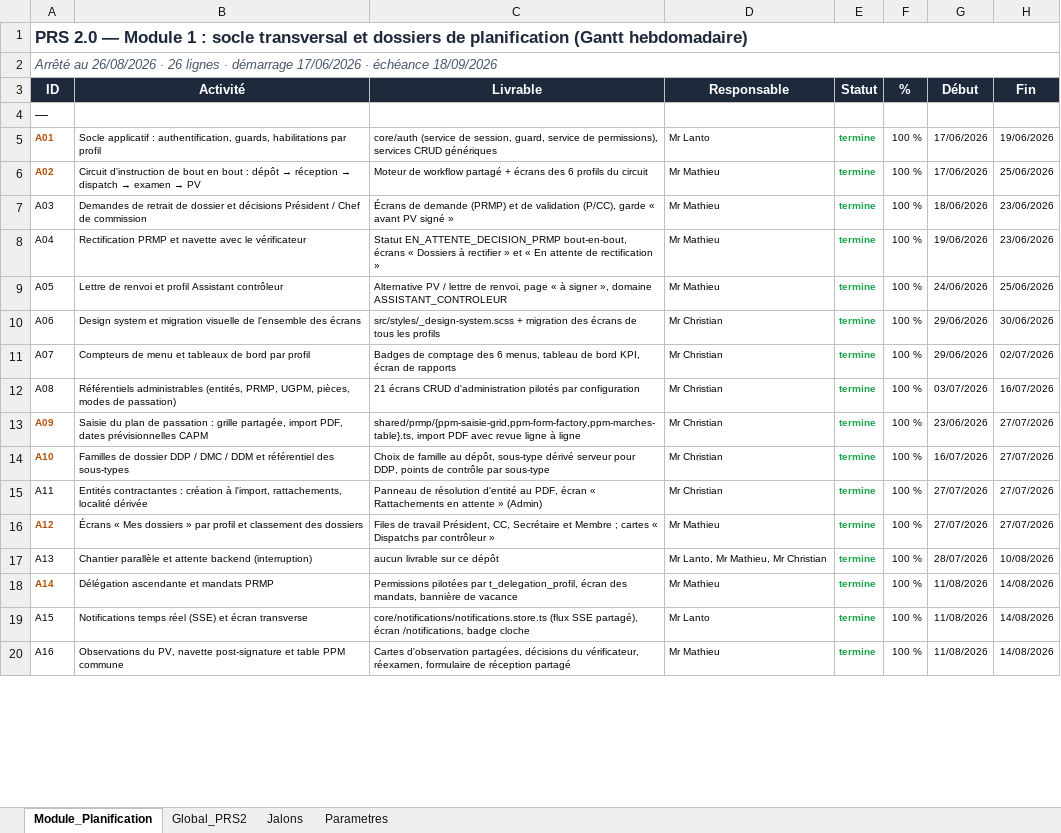
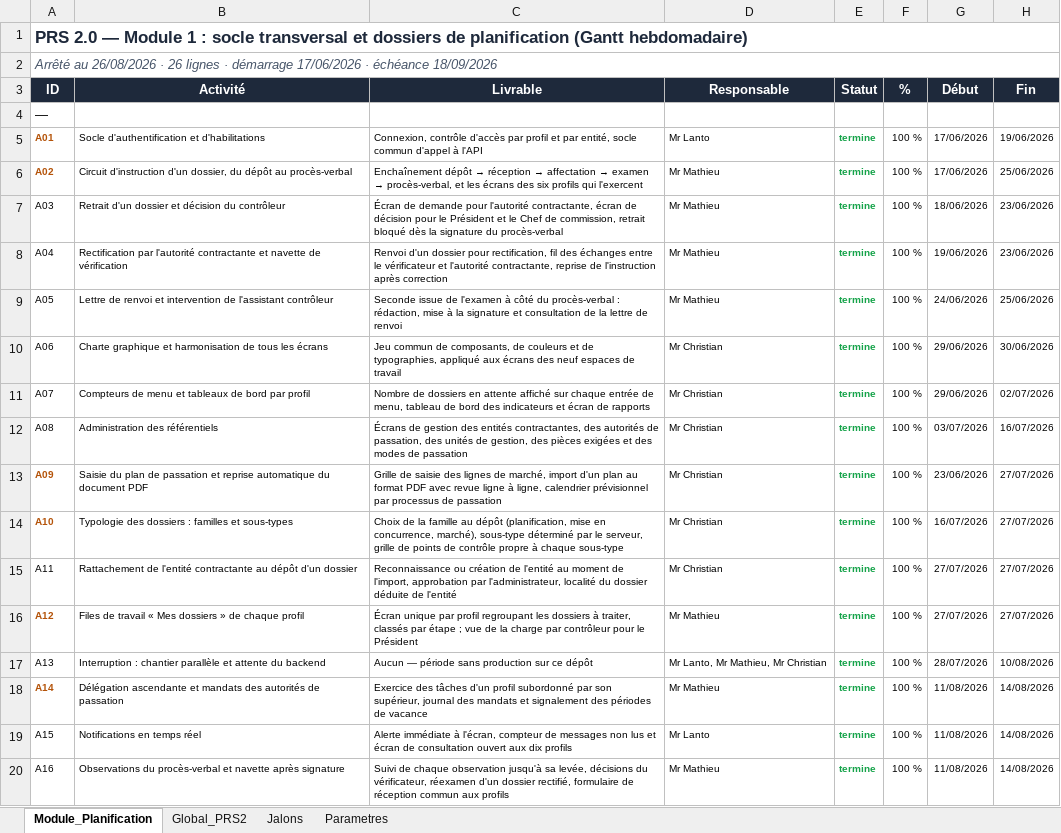
Before and after one commit to lralaitsilanihasy-create/PRS2.0-frontend, an Excel workbook: chronogrammes/chronogramme_prs2.xlsx, sheet Module_Planification, drawn as a sheet; only a part is shown; values as stored, in another font and other column widths than the file's, no borders; the diff covers the shown part only; the diff names each change by its address in the sheet, - before the commit and + after, or states it on an @@ line.

```diff
--- a/chronogrammes/chronogramme_prs2.xlsx (sheet Module_Planification)
+++ b/chronogrammes/chronogramme_prs2.xlsx (sheet Module_Planification)
-B5 (Activité): Socle applicatif : authentification, guards, habilitations par profil
+B5 (Activité): Socle d'authentification et d'habilitations
-C5 (Livrable): core/auth (service de session, guard, service de permissions), services CRUD génériques
+C5 (Livrable): Connexion, contrôle d'accès par profil et par entité, socle commun d'appel à l'API
@@ B6 (Activité): Circuit d'instruction de bout en bout : dépôt → réception → dispatch → examen → PV → Circuit d'instruction d'un dossier, du dépôt au procès-verbal @@
@@ C6 (Livrable): Moteur de workflow partagé + écrans des 6 profils du circuit → Enchaînement dépôt → réception → affectation → examen → procès-verbal, et les écrans des six profils qui l'exercent @@
-B7 (Activité): Demandes de retrait de dossier et décisions Président / Chef de commission
+B7 (Activité): Retrait d'un dossier et décision du contrôleur
-C7 (Livrable): Écrans de demande (PRMP) et de validation (P/CC), garde « avant PV signé »
+C7 (Livrable): Écran de demande pour l'autorité contractante, écran de décision pour le Président et le Chef de commission, retrait bloqué dès la signature du procès-verbal
-B8 (Activité): Rectification PRMP et navette avec le vérificateur
+B8 (Activité): Rectification par l'autorité contractante et navette de vérification
-C8 (Livrable): Statut EN_ATTENTE_DECISION_PRMP bout-en-bout, écrans « Dossiers à rectifier » et « En attente de rectification »
+C8 (Livrable): Renvoi d'un dossier pour rectification, fil des échanges entre le vérificateur et l'autorité contractante, reprise de l'instruction après correction
-B9 (Activité): …renvoi et profil Assistant contrôleur
+B9 (Activité): …renvoi et intervention de l'assistant contrôleur
-C9 (Livrable): Alternative PV / lettre de renvoi, page « à signer », domaine ASSISTANT_CONTROLEUR
+C9 (Livrable): Seconde issue de l'examen à côté du procès-verbal : rédaction, mise à la signature et consultation de la lettre de renvoi
-B10 (Activité): Design system et migration visuelle de l'ensemble des écrans
+B10 (Activité): Charte graphique et harmonisation de tous les écrans
-C10 (Livrable): src/styles/_design-system.scss + migration des écrans de tous les profils
+C10 (Livrable): Jeu commun de composants, de couleurs et de typographies, appliqué aux écrans des neuf espaces de travail
-C11 (Livrable): Badges de comptage des 6 menus, tableau de bord KPI, écran de…
+C11 (Livrable): Nombre de dossiers en attente affiché sur chaque entrée de menu, tableau de bord des indicateurs et écran de…
-B12 (Activité): Référentiels administrables (entités, PRMP, UGPM, pièces, modes de passation)
+B12 (Activité): Administration des référentiels
-C12 (Livrable): 21 écrans CRUD d'administration pilotés par configuration
+C12 (Livrable): Écrans de gestion des entités contractantes, des autorités de passation, des unités de gestion, des pièces exigées et des modes de passation
-B13 (Activité): …de passation : grille partagée, import PDF, dates prévisionnelles CAPM
+B13 (Activité): …de passation et reprise automatique du document PDF
-C13 (Livrable): shared/prmp/{ppm-saisie-grid,ppm-form-factory,ppm-marches-table}.ts, import PDF avec revue ligne à ligne
+C13 (Livrable): Grille de saisie des lignes de marché, import d'un plan au format PDF avec revue ligne à ligne, calendrier prévisionnel par processus de passation
-B14 (Activité): Familles de dossier DDP / DMC / DDM et référentiel des sous-types
+B14 (Activité): Typologie des dossiers : familles et sous-types
-C14 (Livrable): Choix de famille au dépôt, sous-type dérivé serveur pour DDP, points de contrôle par sous-type
+C14 (Livrable): Choix de la famille au dépôt (planification, mise en concurrence, marché), sous-type déterminé par le serveur, grille de points de contrôle propre à chaque sous-type
-B15 (Activité): Entités contractantes : création à l'import, rattachements, localité dérivée
+B15 (Activité): Rattachement de l'entité contractante au dépôt d'un dossier
-C15 (Livrable): Panneau de résolution d'entité au PDF, écran « Rattachements en attente » (Admin)
+C15 (Livrable): Reconnaissance ou création de l'entité au moment de l'import, approbation par l'administrateur, localité du dossier déduite de l'entité
-B16 (Activité): Écrans « Mes dossiers » par profil et classement des dossiers
+B16 (Activité): Files de travail « Mes dossiers » de chaque profil
-C16 (Livrable): Files de travail Président, CC, Secrétaire et Membre ; cartes « Dispatchs par contrôleur »
+C16 (Livrable): Écran unique par profil regroupant les dossiers à traiter, classés par étape ; vue de la charge par contrôleur pour le Président
-B17 (Activité): Chantier parallèle et attente backend (interruption)
+B17 (Activité): Interruption : chantier parallèle et attente du backend
-C17 (Livrable): aucun livrable sur ce dépôt
+C17 (Livrable): Aucun — période sans production sur ce dépôt
-B18 (Activité): …et mandats PRMP
+B18 (Activité): …et mandats des autorités de passation
-C18 (Livrable): Permissions pilotées par t_delegation_profil, écran des mandats, bannière de vacance
+C18 (Livrable): Exercice des tâches d'un profil subordonné par son supérieur, journal des mandats et signalement des périodes de vacance
-B19 (Activité): Notifications temps réel (SSE) et écran transverse
+B19 (Activité): Notifications en temps réel
-C19 (Livrable): core/notifications/notifications.store.ts (flux SSE partagé), écran /notifications, badge cloche
+C19 (Livrable): Alerte immédiate à l'écran, compteur de messages non lus et écran de consultation ouvert aux dix profils
-B20 (Activité): Observations du PV, navette post-signature et table PPM commune
+B20 (Activité): Observations du procès-verbal et navette après signature
-C20 (Livrable): Cartes d'observation partagées, décisions du vérificateur, réexamen, formulaire de réception partagé
+C20 (Livrable): Suivi de chaque observation jusqu'à sa levée, décisions du vérificateur, réexamen d'un dossier rectifié, formulaire de réception commun aux profils
```
Also changed, not shown: 18 edited cells elsewhere in this sheet, sheet Global_PRS2, 2 other files.
